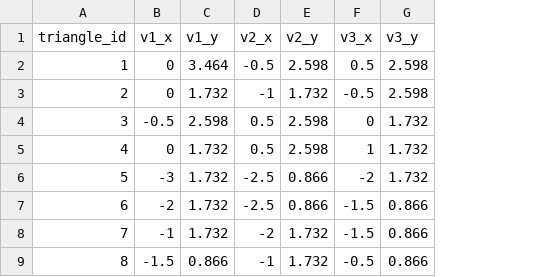
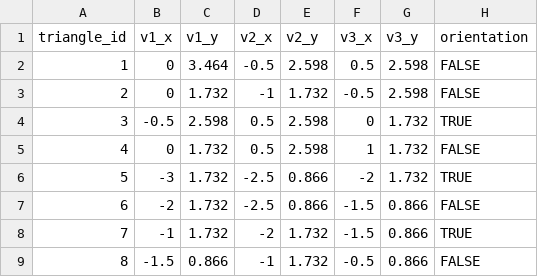
Before and after one commit to Notchanator/Mouseion, a CSV file: GeniusStar/Resources3/Board.csv, drawn as a sheet; only a part is shown; the diff names each change by its address in the sheet, - before the commit and + after, or states it on an @@ line.

Commit message:
Add Rotations, Flipping, and Fitting to Board. Also a Major Refactor to OOP

```diff
--- a/GeniusStar/Resources3/Board.csv
+++ b/GeniusStar/Resources3/Board.csv
+column H (orientation), rows 2-9: FALSE | FALSE | TRUE | FALSE | TRUE | FALSE | TRUE | FALSE
```
Also changed, not shown: 19 other files.
